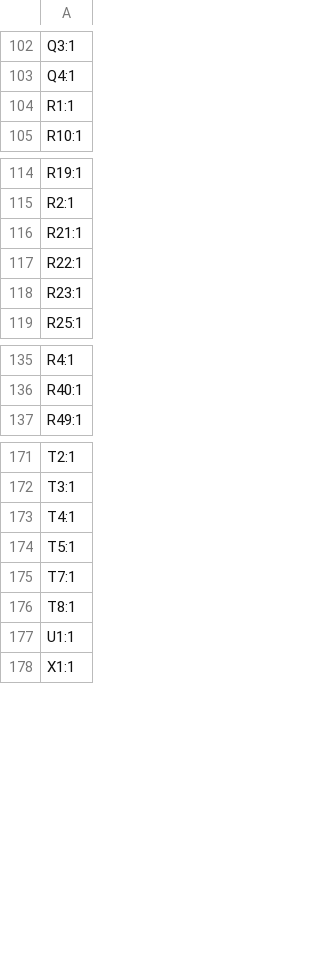
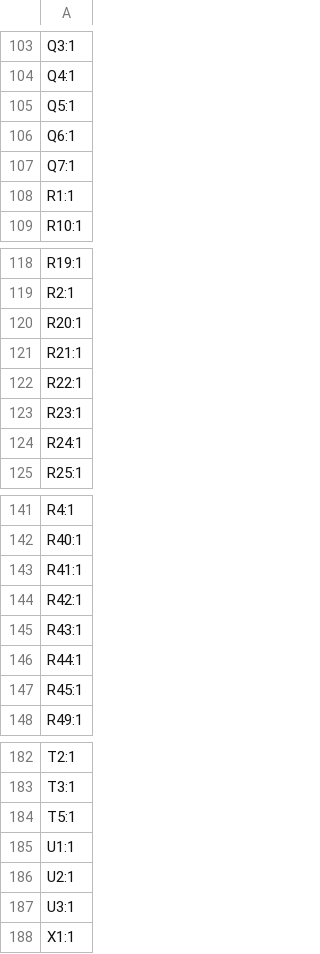
Before and after one commit to Juventus-Technikerschule-HF/EduboardV2_Baseboard, a CSV file: production/designators.csv, drawn as a sheet; only a part is shown, gaps mark what is left out; removed rows and columns are numbered as before the commit, all else as after; the diff covers the shown part only; the diff names each change by its address in the sheet, - before the commit and + after, or states it on an @@ line.

```diff
--- a/production/designators.csv
+++ b/production/designators.csv
+row 105: Q5:1
+row 106: Q6:1
+row 107: Q7:1
+row 120: R20:1
+row 124: R24:1
+row 143: R41:1
+row 144: R42:1
+row 145: R43:1
+row 146: R44:1
+row 147: R45:1
-row 173: T4:1
-row 175: T7:1
-row 176: T8:1
+row 186: U2:1
+row 187: U3:1
```
Also changed, not shown: 1 added row elsewhere in this file, production/bom.csv, production/positions.csv, 7 other files.
